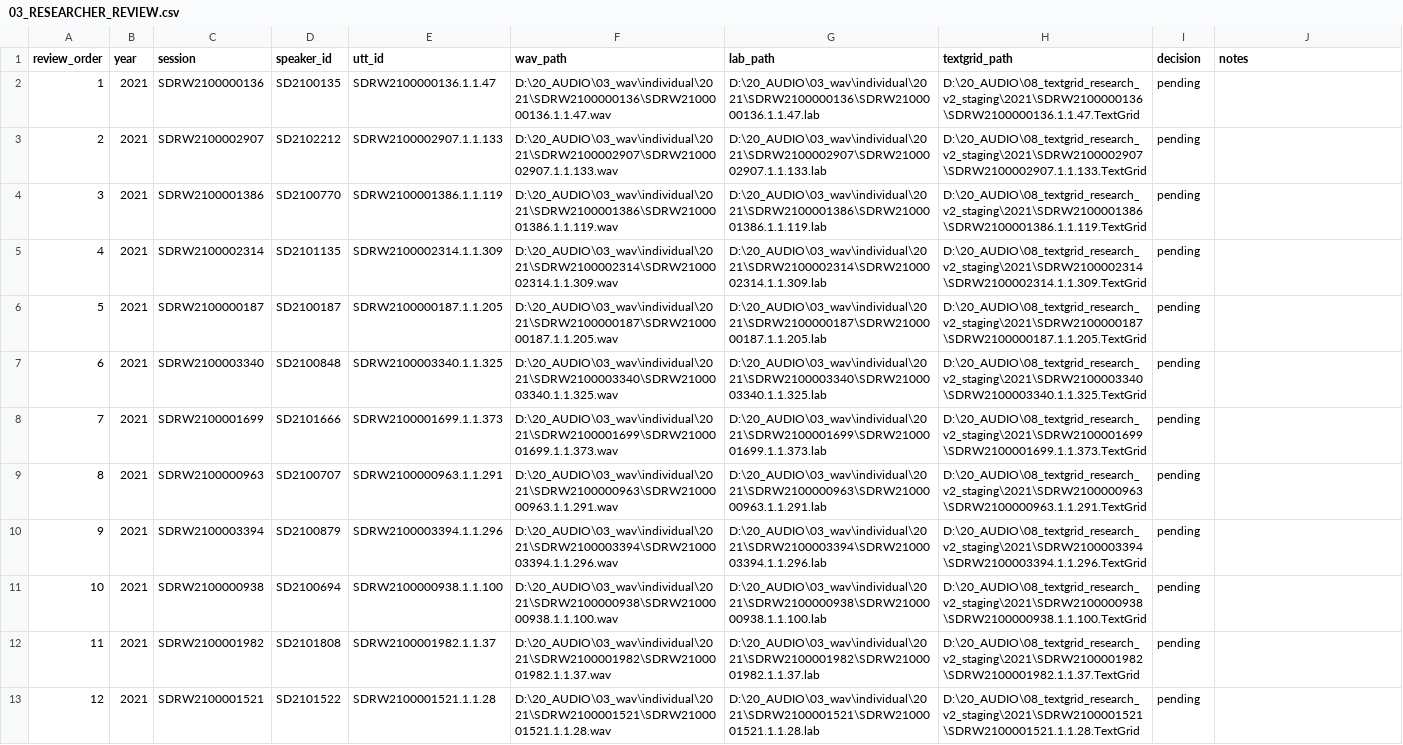
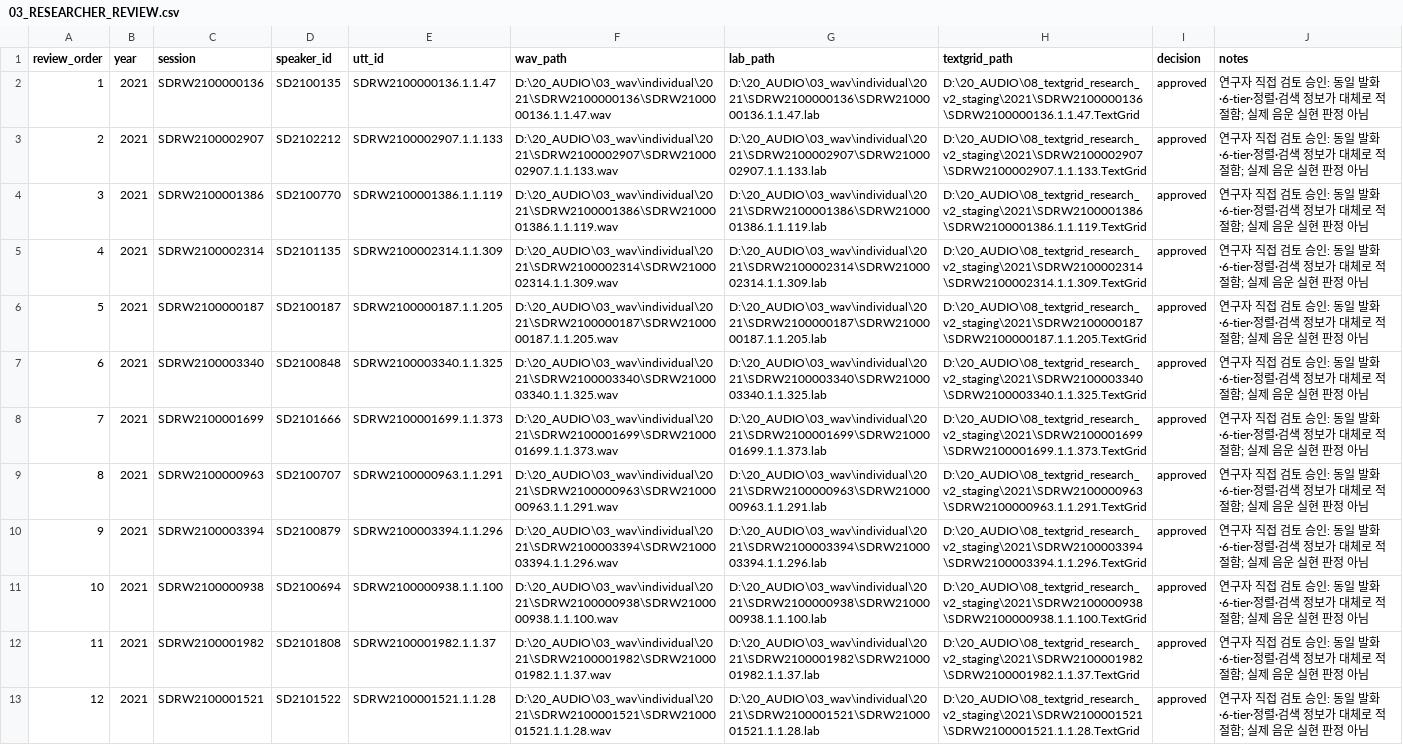
Before and after one commit to ari28526-lab/nikl-dialogue-research, a CSV file: outputs/reviews/mfa_production_2021_mfa_checkpoint_qc_2021_20260805_retry1/03_RESEARCHER_REVIEW.csv, drawn as a sheet; only a part is shown; the diff covers the shown part only; the diff names each change by its address in the sheet, - before the commit and + after, or states it on an @@ line.

Commit message:
feat: materialize explicit yearly review approval

```diff
--- a/outputs/reviews/mfa_production_2021_mfa_checkpoint_qc_2021_20260805_retry1/03_RESEARCHER_REVIEW.csv
+++ b/outputs/reviews/mfa_production_2021_mfa_checkpoint_qc_2021_20260805_retry1/03_RESEARCHER_REVIEW.csv
-I2:I13 (decision): pending
+I2:I13 (decision): approved
-J2:J13 (notes): (empty)
+J2:J13 (notes): 연구자 직접 검토 승인: 동일 발화·6-tier·정렬·검색 정보가 대체로 적절함; 실제 음운 실현 판정 아님
```
Also changed, not shown: 24 edited cells elsewhere in this file, 23 other files.
